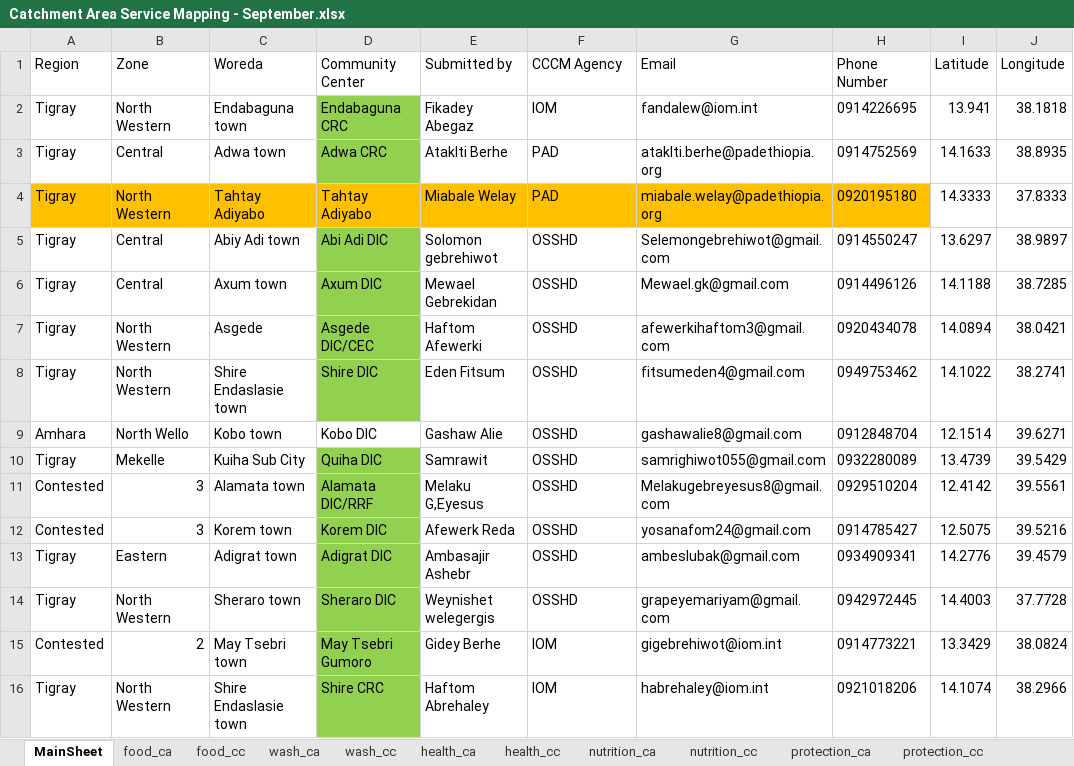
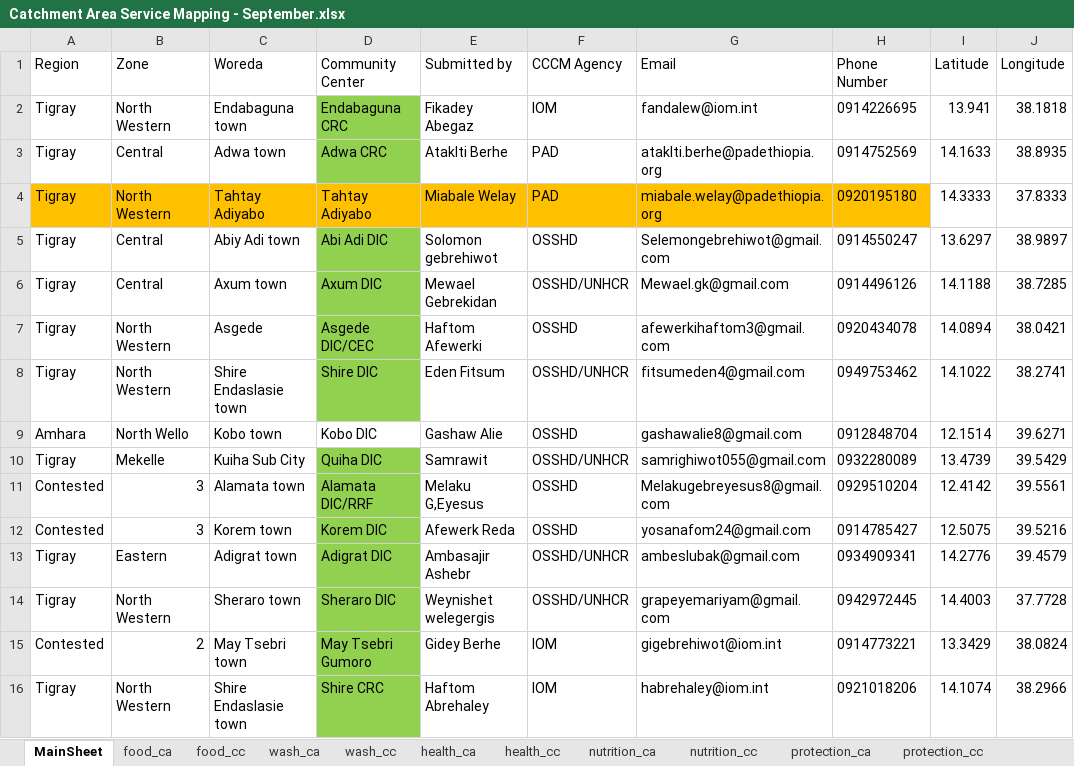
Before and after one commit to mezgebeabebe/cccmclusterethiopia, an Excel workbook: Catchment Area Service Mapping - September.xlsx, sheet MainSheet, drawn as a sheet; only a part is shown; values as stored, in another font and other column widths than the file's, no borders; the diff names each change by its address in the sheet, - before the commit and + after, or states it on an @@ line.

Commit message:
Add files via upload

```diff
--- a/Catchment Area Service Mapping - September.xlsx (sheet MainSheet)
+++ b/Catchment Area Service Mapping - September.xlsx (sheet MainSheet)
-F6 (CCCM Agency): OSSHD
+F6 (CCCM Agency): OSSHD/UNHCR
-F8 (CCCM Agency): OSSHD
+F8 (CCCM Agency): OSSHD/UNHCR
-F10 (CCCM Agency): OSSHD
+F10 (CCCM Agency): OSSHD/UNHCR
-F13:F14 (CCCM Agency): OSSHD
+F13:F14 (CCCM Agency): OSSHD/UNHCR
```
